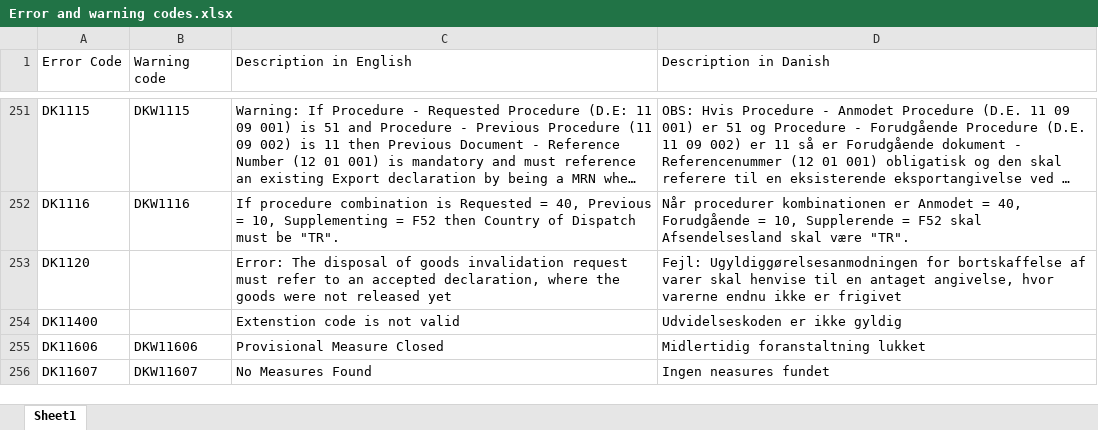
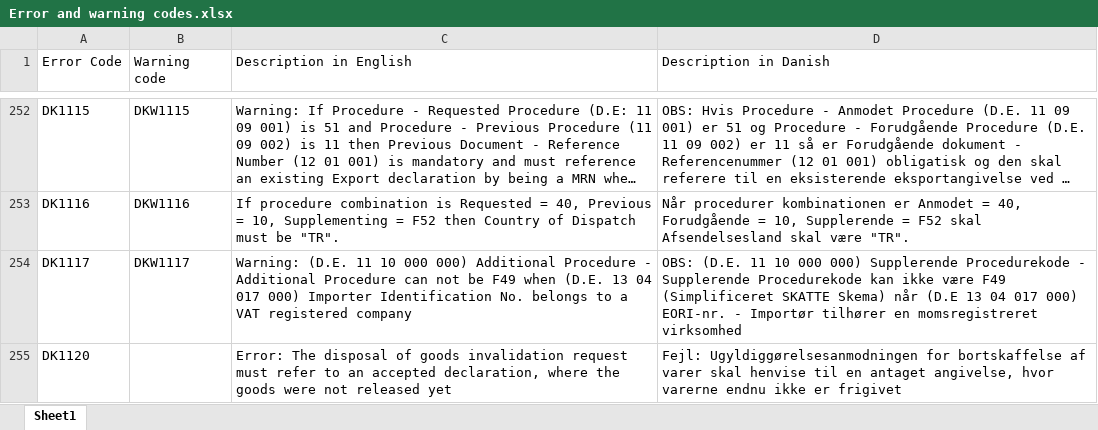
Before and after one commit to skat/dms-public, an Excel workbook: Codelists/Error and warning codes.xlsx, sheet Sheet1, drawn as a sheet; only a part is shown, gaps mark what is left out; the shorter side is filled out with more unchanged rows; long unchanged cells end in …; values as stored, in another font and other column widths than the file's, no cell formats; the diff covers the shown part only; the diff names each change by its address in the sheet, - before the commit and + after, or states it on an @@ line.

```diff
--- a/Codelists/Error and warning codes.xlsx (sheet Sheet1)
+++ b/Codelists/Error and warning codes.xlsx (sheet Sheet1)
+row 254: DK1117 | DKW1117 | Warning: (D.E. 11 10 000 000) Additional Procedure - Additional Procedure can not be F49 when (D.E. 13 04 017 000) Importer Identification No. belongs to a VAT registered company | OBS: (D.E. 11 10 000 000) Supplerende Procedurekode - Supplerende Procedurekode kan ikke være F49 (Simplificeret SKATTE Skema) når (D.E 13 04 017 000) EORI-nr. - Importør tilhører en momsregistreret virksomhed
```
Also changed, not shown: 7 added rows and 10 edited cells elsewhere in this sheet, cell formats, Codelists/Codelists - Import.xlsx, 4 other files.
